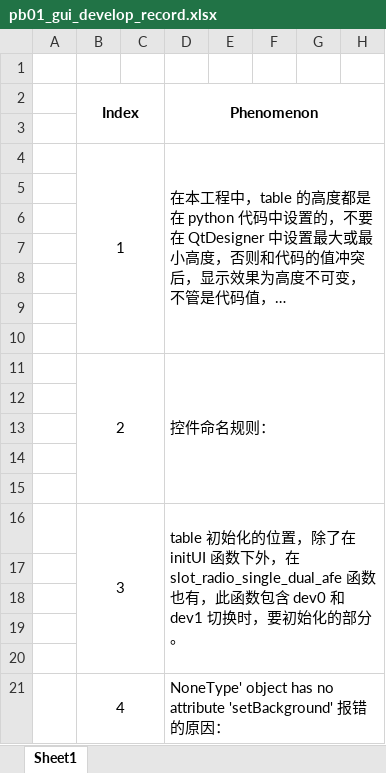
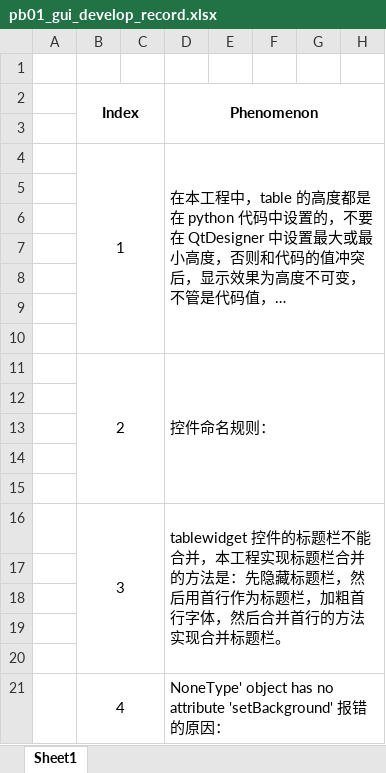
Before and after one commit to phenixyf/pisemi_pb01_gui, an Excel workbook: pb01_gui_develop_record.xlsx, sheet Sheet1, drawn as a sheet; only a part is shown; long unchanged cells end in …; values as stored, in another font and other column widths than the file's, no borders; charts and pictures not drawn; the diff names each change by its address in the sheet, - before the commit and + after, or states it on an @@ line.

```diff
--- a/pb01_gui_develop_record.xlsx (sheet Sheet1)
+++ b/pb01_gui_develop_record.xlsx (sheet Sheet1)
-D16 (Phenomenon): table 初始化的位置，除了在 initUI 函数下外，在 slot_radio_single_dual_afe 函数也有，此函数包含 dev0 和 dev1 切换时，要初始化的部分。
+D16 (Phenomenon): tablewidget 控件的标题栏不能合并，本工程实现标题栏合并的方法是：先隐藏标题栏，然后用首行作为标题栏，加粗首行字体，然后合并首行的方法实现合并标题栏。
```
Also changed, not shown: charts or pictures, 4 other files.
